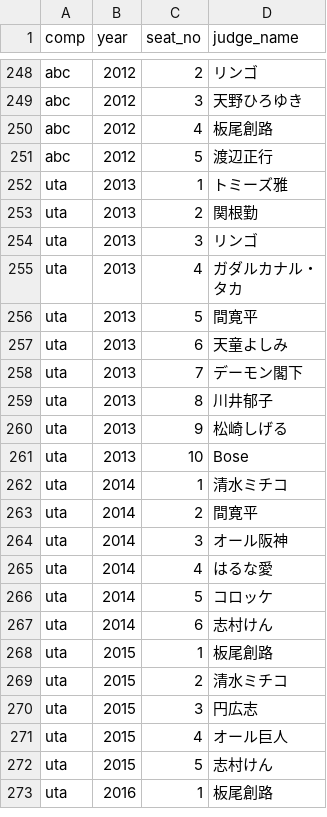
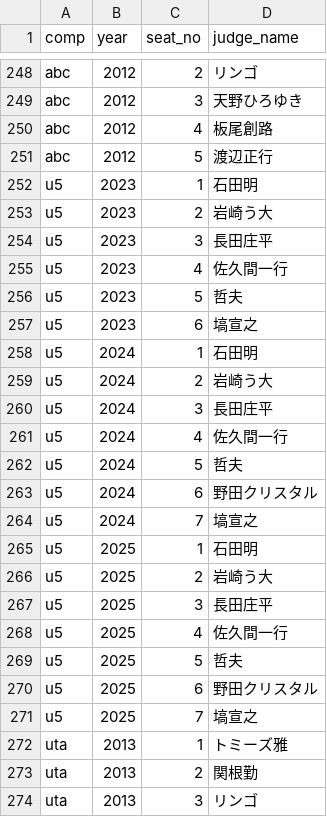
Before and after one commit to gmmtea/owarai-data, a CSV file: seed_csv/edition_judges.csv, drawn as a sheet; only a part is shown, gaps mark what is left out; the shorter side is filled out with more unchanged rows.

```diff
--- a/seed_csv/edition_judges.csv
+++ b/seed_csv/edition_judges.csv
@@ -251,2 +251,22 @@ abc,2012,4,板尾創路
 abc,2012,5,渡辺正行
+u5,2023,1,石田明
+u5,2023,2,岩崎う大
+u5,2023,3,長田庄平
+u5,2023,4,佐久間一行
+u5,2023,5,哲夫
+u5,2023,6,塙宣之
+u5,2024,1,石田明
+u5,2024,2,岩崎う大
+u5,2024,3,長田庄平
+u5,2024,4,佐久間一行
+u5,2024,5,哲夫
+u5,2024,6,野田クリスタル
+u5,2024,7,塙宣之
+u5,2025,1,石田明
+u5,2025,2,岩崎う大
+u5,2025,3,長田庄平
+u5,2025,4,佐久間一行
+u5,2025,5,哲夫
+u5,2025,6,野田クリスタル
+u5,2025,7,塙宣之
 uta,2013,1,トミーズ雅
```
Also changed, not shown: scripts/data/raw/m1_2024_all.csv, seed_csv/comedians.csv, 8 other files.
